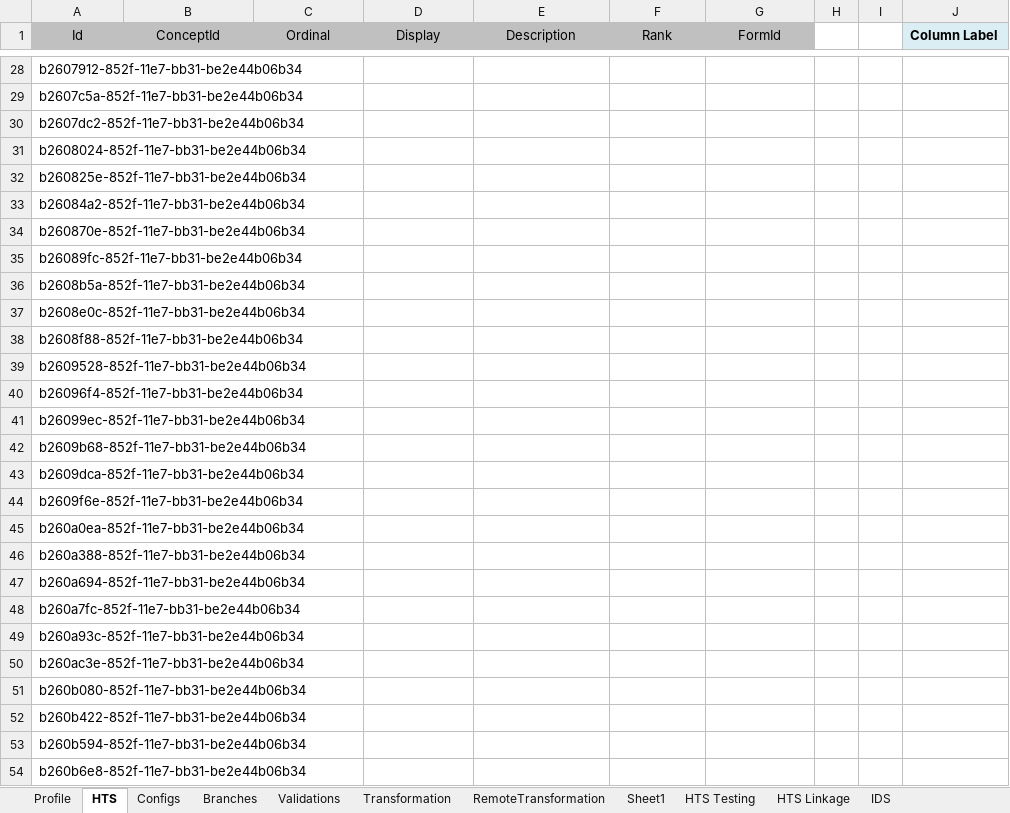
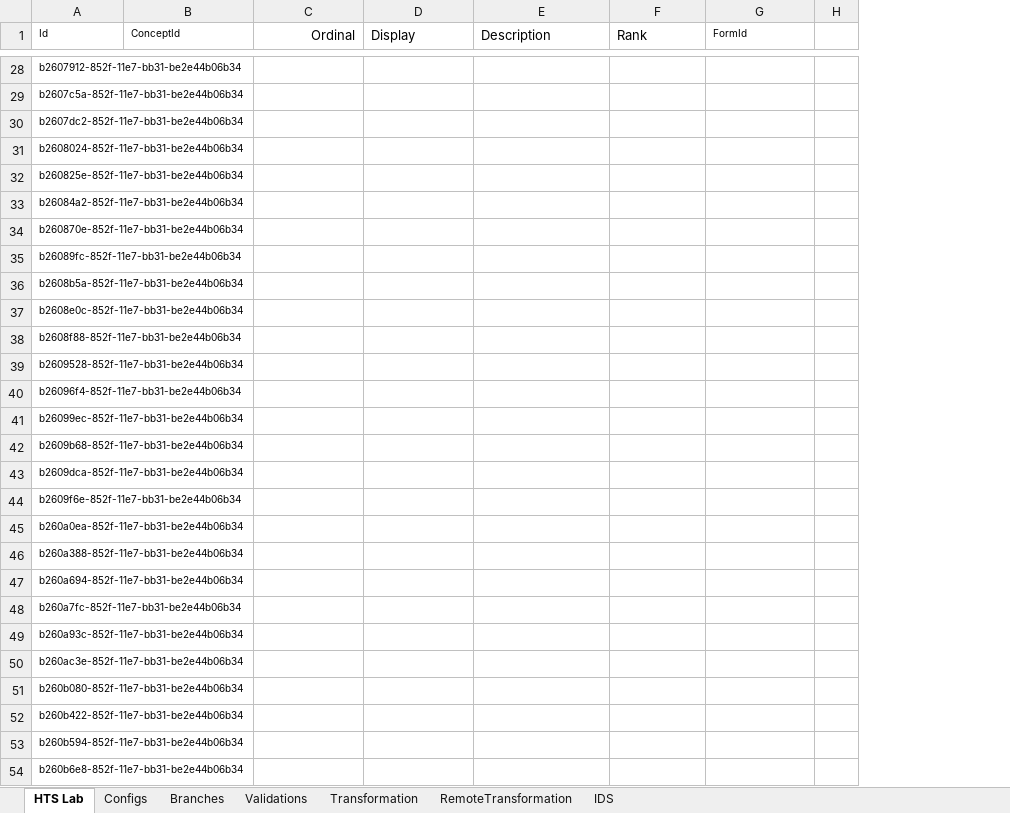
Before and after one commit to palladiumkenya/afyamobile, an Excel workbook: Template/LiveHTS.xlsx, sheet HTS Lab, drawn as a sheet; only a part is shown, gaps mark what is left out; values as stored, in another font and other column widths than the file's, no borders; table styles not drawn; removed rows and columns are numbered as before the commit, all else as after; the diff covers the shown part only; the diff names each change by its address in the sheet, - before the commit and + after, or states it on an @@ line.

```diff
--- a/Template/LiveHTS.xlsx (sheet HTS Lab)
+++ b/Template/LiveHTS.xlsx (sheet HTS Lab)
-sheet tab: HTS
+sheet tab: HTS Lab
-sheet tab: Profile
-sheet tab: Sheet1
-sheet tab: HTS Testing
-sheet tab: HTS Linkage
-column I, empty
-column J (Column Label), empty
@@ A1:B1 text size: smaller @@
-A1:G1 fill: #C0C0C0
+A1:G1 fill: none
-A1:B1 alignment: center
+A1:B1 alignment: left
-C1 alignment: center
+C1 alignment: right
-D1:G1 alignment: center
+D1:G1 alignment: left
@@ G1 text size: smaller @@
@@ A28:A54 text size: smaller @@
```
Also changed, not shown: 1 moved row and cell formats elsewhere in this sheet, sheet Configs, sheet Branches, sheet Transformation, sheet IDS, sheet RemoteTransformation, sheet Validations, formulas that keep their value, 5 other files.
